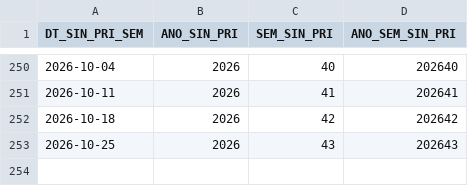
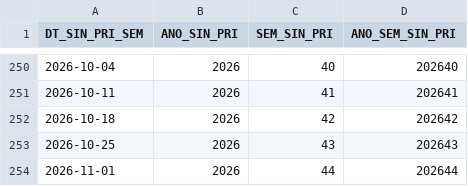
Before and after one commit to joao-1988/PySRAG_auto, a CSV file: df_semanas.csv, drawn as a sheet; only a part is shown, gaps mark what is left out.

```diff
--- a/df_semanas.csv
+++ b/df_semanas.csv
@@ -253 +253,2 @@ DT_SIN_PRI_SEM,ANO_SIN_PRI,SEM_SIN_PRI,ANO_SEM_SIN_PRI
 2026-10-25,2026,43,202643
+2026-11-01,2026,44,202644
```
Also changed, not shown: 3 other files.
